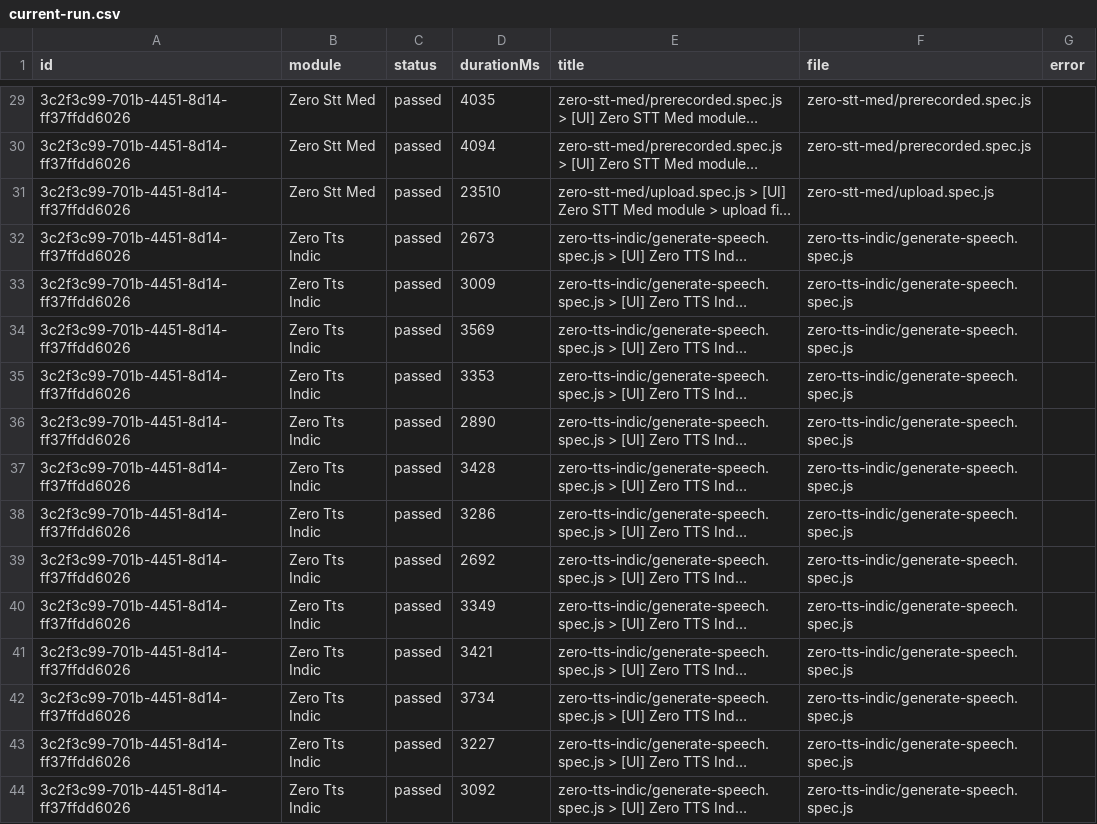
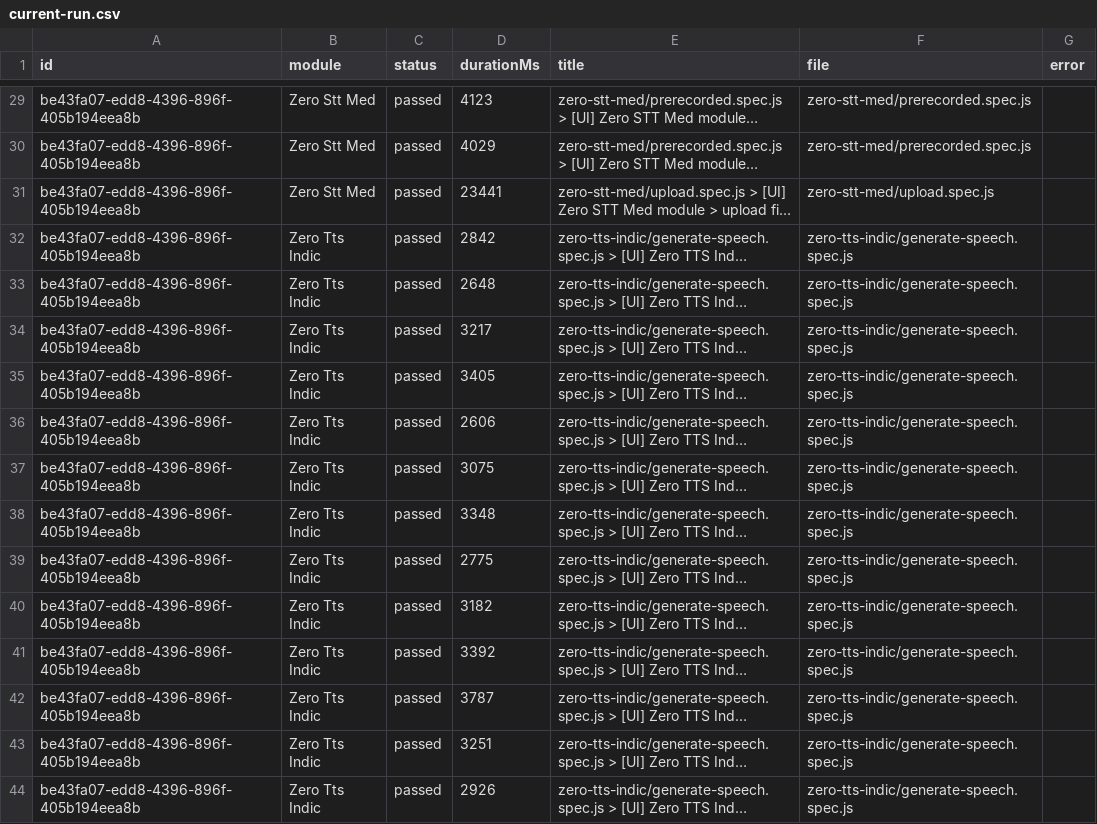
Before and after one commit to saira-uwc/Shunyalabs_widget, a CSV file: docs/exports/current-run.csv, drawn as a sheet; only a part is shown, gaps mark what is left out; long unchanged cells end in …; the diff covers the shown part only; the diff names each change by its address in the sheet, - before the commit and + after, or states it on an @@ line.

```diff
--- a/docs/exports/current-run.csv
+++ b/docs/exports/current-run.csv
-A29:A44 (id): 3c2f3c99-701b-4451-8d14-ff37ffdd6026
+A29:A44 (id): be43fa07-edd8-4396-896f-405b194eea8b
-D29 (durationMs): 4035
+D29 (durationMs): 4123
-D30 (durationMs): 4094
+D30 (durationMs): 4029
-D31 (durationMs): 23510
+D31 (durationMs): 23441
-D32 (durationMs): 2673
+D32 (durationMs): 2842
-D33 (durationMs): 3009
+D33 (durationMs): 2648
-D34 (durationMs): 3569
+D34 (durationMs): 3217
-D35 (durationMs): 3353
+D35 (durationMs): 3405
-D36 (durationMs): 2890
+D36 (durationMs): 2606
-D37 (durationMs): 3428
+D37 (durationMs): 3075
-D38 (durationMs): 3286
+D38 (durationMs): 3348
-D39 (durationMs): 2692
+D39 (durationMs): 2775
-D40 (durationMs): 3349
+D40 (durationMs): 3182
-D41 (durationMs): 3421
+D41 (durationMs): 3392
-D42 (durationMs): 3734
+D42 (durationMs): 3787
-D43 (durationMs): 3227
+D43 (durationMs): 3251
-D44 (durationMs): 3092
+D44 (durationMs): 2926
```
Also changed, not shown: 51 edited cells elsewhere in this file, docs/exports/all-runs-summary.csv, 2 other files.
